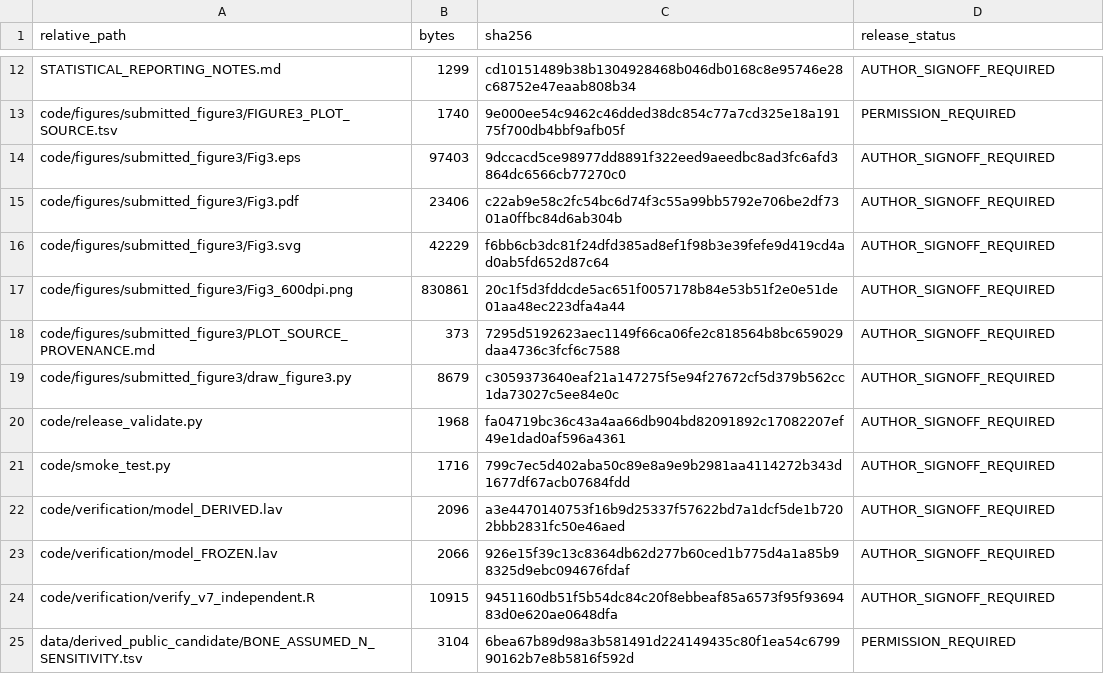
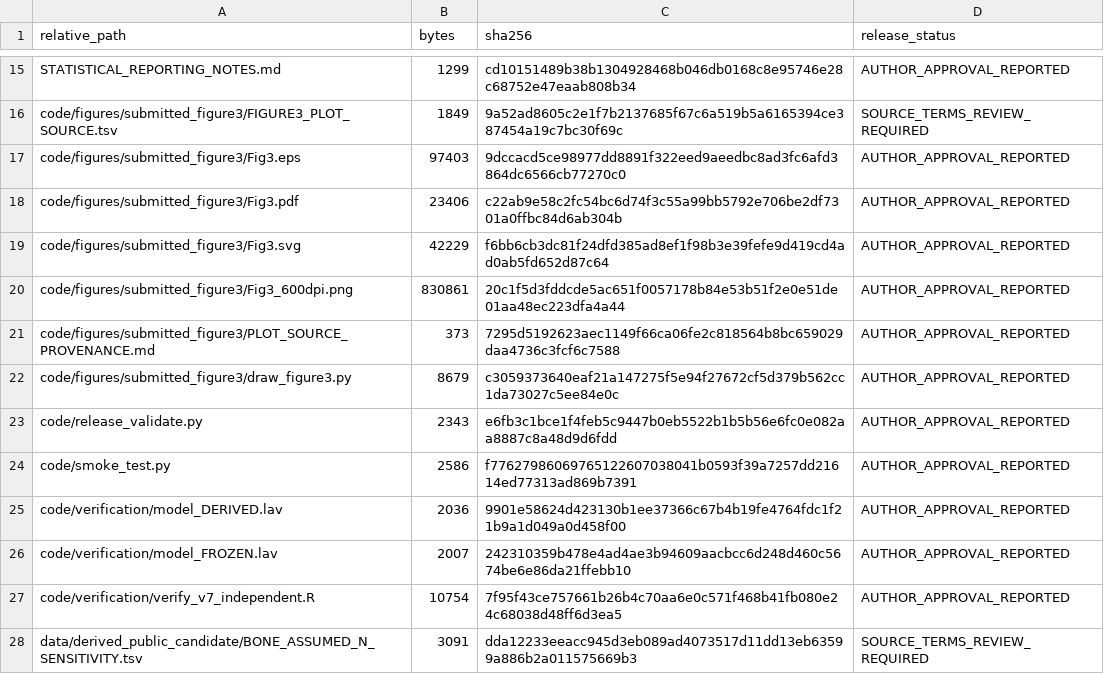
Before and after one commit to TMUQIN/osteosarcopenia-genetic-estimands, a TSV file: PUBLIC_FILE_INVENTORY.tsv, drawn as a sheet; only a part is shown, gaps mark what is left out; addresses are those after the commit; the diff covers the shown part only; the diff names each change by its address in the sheet, - before the commit and + after, or states it on an @@ line.

```diff
--- a/PUBLIC_FILE_INVENTORY.tsv
+++ b/PUBLIC_FILE_INVENTORY.tsv
-D15 (release_status): AUTHOR_SIGNOFF_REQUIRED
+D15 (release_status): AUTHOR_APPROVAL_REPORTED
-B16 (bytes): 1740
+B16 (bytes): 1849
-C16 (sha256): 9e000ee54c9462c46dded38dc854c77a7cd325e18a19175f700db4bbf9afb05f
+C16 (sha256): 9a52ad8605c2e1f7b2137685f67c6a519b5a6165394ce387454a19c7bc30f69c
-D16 (release_status): PERMISSION_REQUIRED
+D16 (release_status): SOURCE_TERMS_REVIEW_REQUIRED
-D17:D27 (release_status): AUTHOR_SIGNOFF_REQUIRED
+D17:D27 (release_status): AUTHOR_APPROVAL_REPORTED
-B23 (bytes): 1968
+B23 (bytes): 2343
-C23 (sha256): fa04719bc36c43a4aa66db904bd82091892c17082207ef49e1dad0af596a4361
+C23 (sha256): e6fb3c1bce1f4feb5c9447b0eb5522b1b5b56e6fc0e082aa8887c8a48d9d6fdd
-B24 (bytes): 1716
+B24 (bytes): 2586
-C24 (sha256): 799c7ec5d402aba50c89e8a9e9b2981aa4114272b343d1677df67acb07684fdd
+C24 (sha256): f77627986069765122607038041b0593f39a7257dd21614ed77313ad869b7391
-B25 (bytes): 2096
+B25 (bytes): 2036
-C25 (sha256): a3e4470140753f16b9d25337f57622bd7a1dcf5de1b7202bbb2831fc50e46aed
+C25 (sha256): 9901e58624d423130b1ee37366c67b4b19fe4764fdc1f21b9a1d049a0d458f00
-B26 (bytes): 2066
+B26 (bytes): 2007
-C26 (sha256): 926e15f39c13c8364db62d277b60ced1b775d4a1a85b98325d9ebc094676fdaf
+C26 (sha256): 242310359b478e4ad4ae3b94609aacbcc6d248d460c5674be6e86da21ffebb10
-B27 (bytes): 10915
+B27 (bytes): 10754
-C27 (sha256): 9451160db51f5b54dc84c20f8ebbeaf85a6573f95f9369483d0e620ae0648dfa
+C27 (sha256): 7f95f43ce757661b26b4c70aa6e0c571f468b41fb080e24c68038d48ff6d3ea5
-B28 (bytes): 3104
+B28 (bytes): 3091
-C28 (sha256): 6bea67b89d98a3b581491d224149435c80f1ea54c679990162b7e8b5816f592d
+C28 (sha256): dda12233eeacc945d3eb089ad4073517d11dd13eb63599a886b2a011575669b3
-D28 (release_status): PERMISSION_REQUIRED
+D28 (release_status): SOURCE_TERMS_REVIEW_REQUIRED
```
Also changed, not shown: 3 added rows and 36 edited cells elsewhere in this file, code/figures/submitted_figure3/FIGURE3_PLOT_SOURCE.tsv, data/derived_public_candidate/FIGURE2_DATA.tsv, 7 other files.
